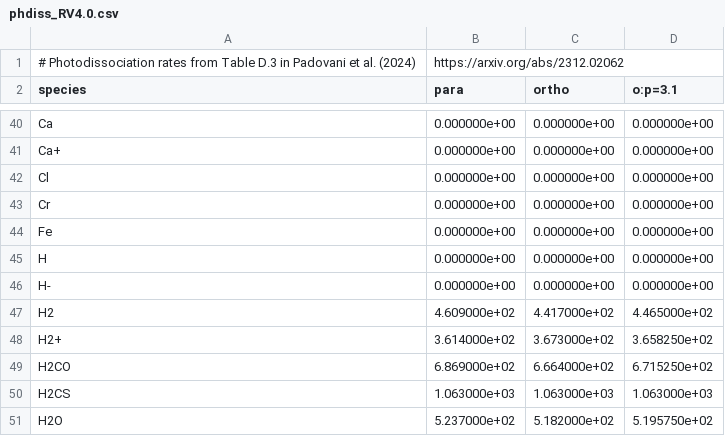
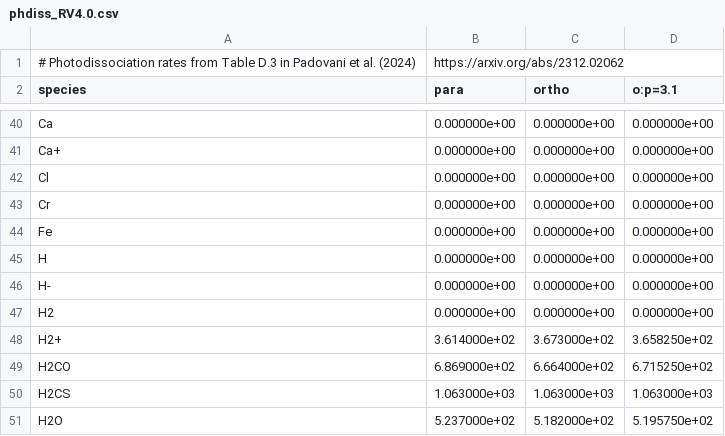
Before and after one commit to marcopadovani/UVfluorescence, a CSV file: phdiss_RV4.0.csv, drawn as a sheet; only a part is shown, gaps mark what is left out.

Commit message:
Update phdiss_RV4.0.csv
H2 photorate has been removed because of a problem in the cross section

```diff
--- a/phdiss_RV4.0.csv
+++ b/phdiss_RV4.0.csv
@@ -46,3 +46,3 @@ H,0.000000e+00,0.000000e+00,0.000000e+00
 H-,0.000000e+00,0.000000e+00,0.000000e+00
-H2,4.609000e+02,4.417000e+02,4.465000e+02
+H2,0.000000e+00,0.000000e+00,0.000000e+00
 H2+,3.614000e+02,3.673000e+02,3.658250e+02
```
